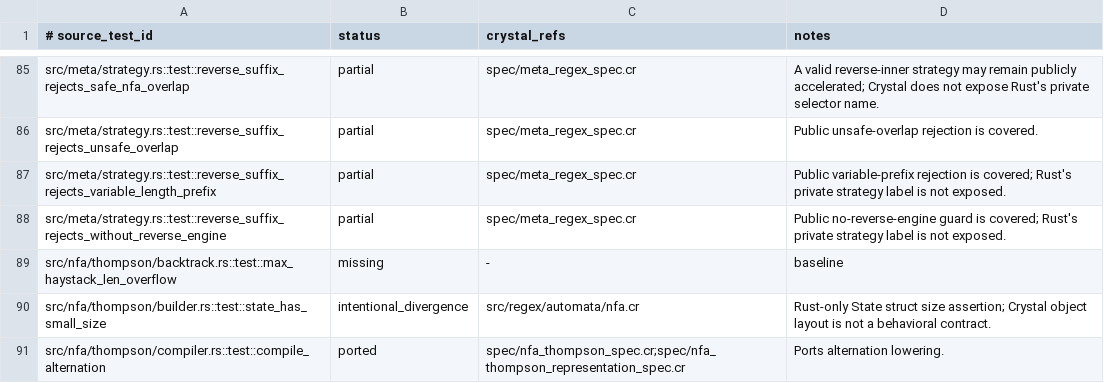
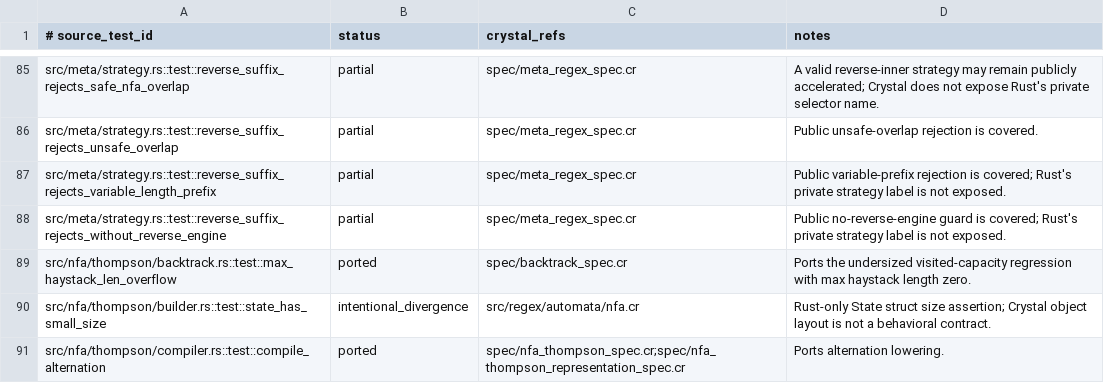
Before and after one commit to dsisnero/regex-automata, a TSV file: plans/inventory/rust_test_parity.tsv, drawn as a sheet; only a part is shown, gaps mark what is left out.

Commit message:
docs: reconcile backtracker overflow parity

```diff
--- a/plans/inventory/rust_test_parity.tsv
+++ b/plans/inventory/rust_test_parity.tsv
@@ -88,3 +88,3 @@ src/meta/strategy.rs::test::reverse_suffix_rejects_variable_length_prefix	partia
 src/meta/strategy.rs::test::reverse_suffix_rejects_without_reverse_engine	partial	spec/meta_regex_spec.cr	Public no-reverse-engine guard is covered; Rust's private strategy label is not exposed.
-src/nfa/thompson/backtrack.rs::test::max_haystack_len_overflow	missing	-	baseline
+src/nfa/thompson/backtrack.rs::test::max_haystack_len_overflow	ported	spec/backtrack_spec.cr	Ports the undersized visited-capacity regression with max haystack length zero.
 src/nfa/thompson/builder.rs::test::state_has_small_size	intentional_divergence	src/regex/automata/nfa.cr	Rust-only State struct size assertion; Crystal object layout is not a behavioral contract.
```
